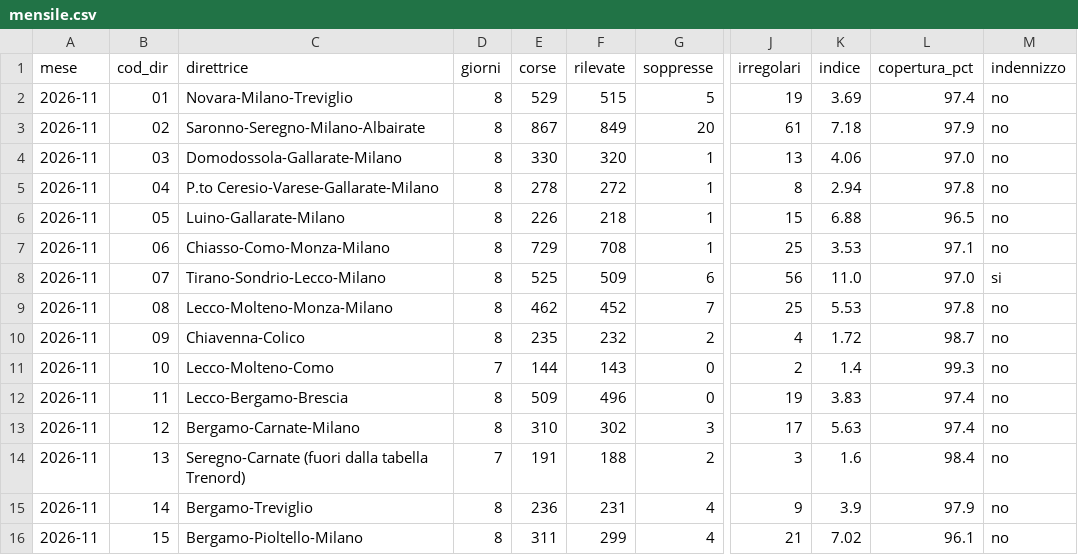
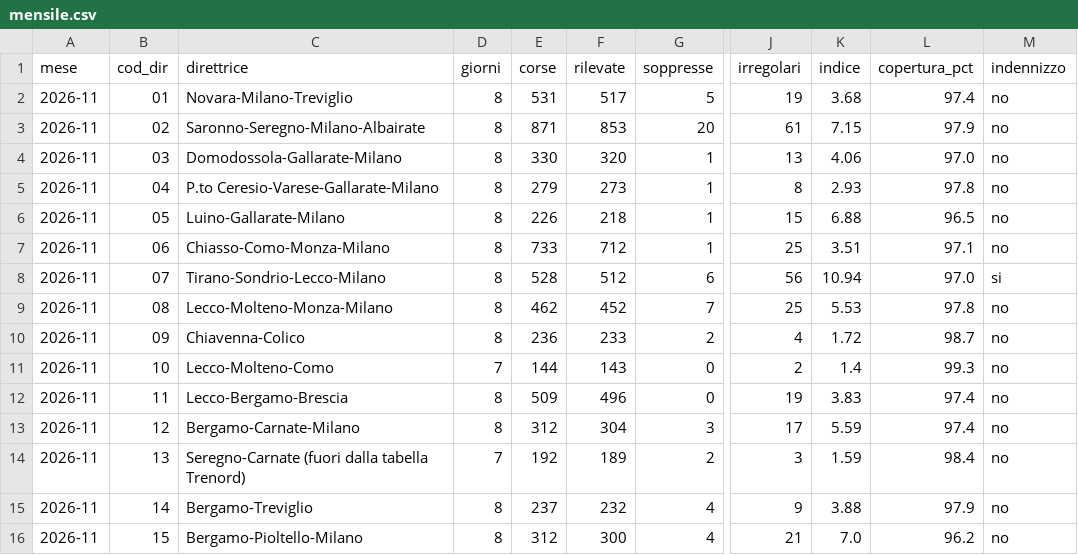
Before and after one commit to Easyinve/trenord-ritardi, a CSV file: archivio/mensile.csv, drawn as a sheet; only a part is shown, gaps mark what is left out; the diff covers the shown part only; the diff names each change by its address in the sheet, - before the commit and + after, or states it on an @@ line.

```diff
--- a/archivio/mensile.csv
+++ b/archivio/mensile.csv
-E2 (corse): 529
+E2 (corse): 531
-F2 (rilevate): 515
+F2 (rilevate): 517
-K2 (indice): 3.69
+K2 (indice): 3.68
-E3 (corse): 867
+E3 (corse): 871
-F3 (rilevate): 849
+F3 (rilevate): 853
-K3 (indice): 7.18
+K3 (indice): 7.15
-E5 (corse): 278
+E5 (corse): 279
-F5 (rilevate): 272
+F5 (rilevate): 273
-K5 (indice): 2.94
+K5 (indice): 2.93
-E7 (corse): 729
+E7 (corse): 733
-F7 (rilevate): 708
+F7 (rilevate): 712
-K7 (indice): 3.53
+K7 (indice): 3.51
-E8 (corse): 525
+E8 (corse): 528
-F8 (rilevate): 509
+F8 (rilevate): 512
-K8 (indice): 11.0
+K8 (indice): 10.94
-E10 (corse): 235
+E10 (corse): 236
-F10 (rilevate): 232
+F10 (rilevate): 233
-E13 (corse): 310
+E13 (corse): 312
-F13 (rilevate): 302
+F13 (rilevate): 304
-K13 (indice): 5.63
+K13 (indice): 5.59
-E14 (corse): 191
+E14 (corse): 192
-F14 (rilevate): 188
+F14 (rilevate): 189
-K14 (indice): 1.6
+K14 (indice): 1.59
-E15 (corse): 236
+E15 (corse): 237
-F15 (rilevate): 231
+F15 (rilevate): 232
-K15 (indice): 3.9
+K15 (indice): 3.88
-E16 (corse): 311
+E16 (corse): 312
-F16 (rilevate): 299
+F16 (rilevate): 300
-K16 (indice): 7.02
+K16 (indice): 7.0
-L16 (copertura_pct): 96.1
+L16 (copertura_pct): 96.2
```
Also changed, not shown: 73 edited cells elsewhere in this file, archivio/riepilogo.csv, 1 other file.
